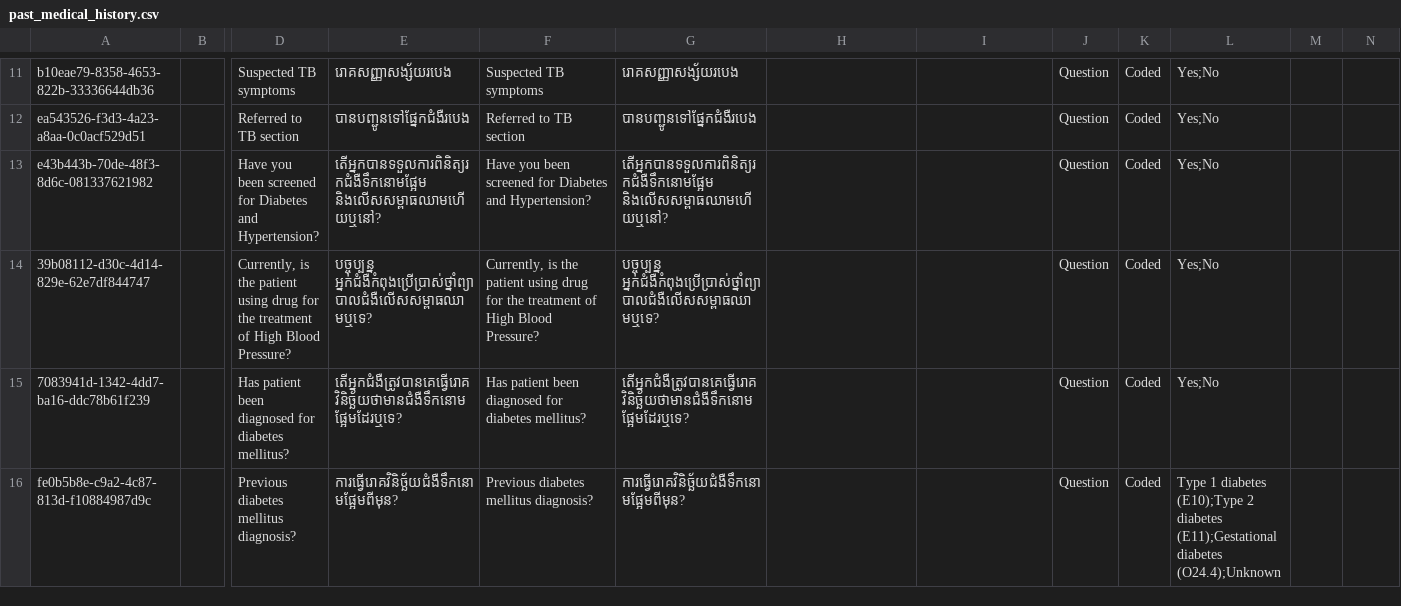
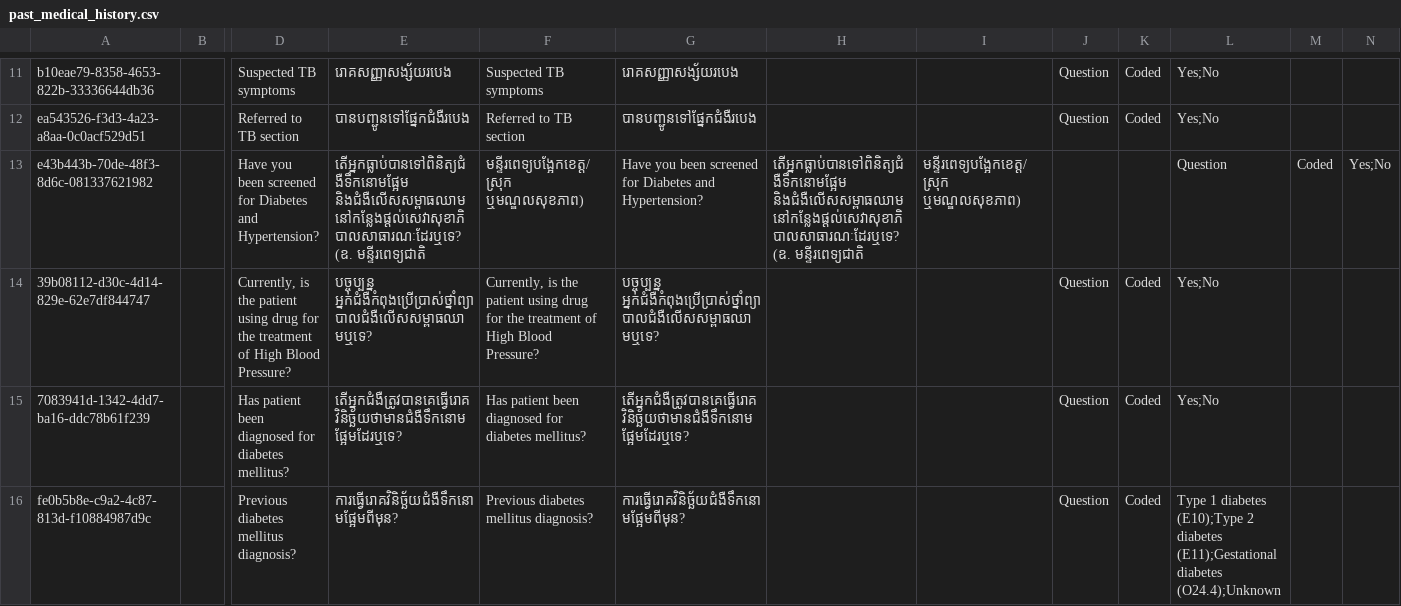
Before and after one commit to mekomsolutions/ozone-distro-cambodia, a CSV file: configs/openmrs/initializer_config/concepts/past_medical_history.csv, drawn as a sheet; only a part is shown, gaps mark what is left out; the diff names each change by its address in the sheet, - before the commit and + after, or states it on an @@ line.

Commit message:
KH-473: Added 'Have you been screened for Diabetes and Hypertension?' in NCD Medical History Form

```diff
--- a/configs/openmrs/initializer_config/concepts/past_medical_history.csv
+++ b/configs/openmrs/initializer_config/concepts/past_medical_history.csv
-E13: តើអ្នកបានទទួលការពិនិត្យរកជំងឺទឹកនោមផ្អែម និងលើសសម្ពាធឈាមហើយឬនៅ?
+E13: តើអ្នកធ្លាប់បានទៅពិនិត្យជំងឺទឹកនោមផ្អែម និងជំងឺលើសសម្ពាធឈាម នៅកន្លែងផ្តល់សេវាសុខាភិបាលសាធារណៈដែរឬទេ? (ឧ. មន្ទីរពេទ្យជាតិ
-F13: Have you been screened for Diabetes and Hypertension?
+F13: មន្ទីរពេទ្យបង្អែកខេត្ត/ស្រុក ឬមណ្ឌលសុខភាព)
-G13: តើអ្នកបានទទួលការពិនិត្យរកជំងឺទឹកនោមផ្អែម និងលើសសម្ពាធឈាមហើយឬនៅ?
+G13: Have you been screened for Diabetes and Hypertension?
-H13: (empty)
+H13: តើអ្នកធ្លាប់បានទៅពិនិត្យជំងឺទឹកនោមផ្អែម និងជំងឺលើសសម្ពាធឈាម នៅកន្លែងផ្តល់សេវាសុខាភិបាលសាធារណៈដែរឬទេ? (ឧ. មន្ទីរពេទ្យជាតិ
-I13: (empty)
+I13: មន្ទីរពេទ្យបង្អែកខេត្ត/ស្រុក ឬមណ្ឌលសុខភាព)
-J13: Question
+J13: (empty)
-K13: Coded
+K13: (empty)
-L13: Yes;No
+L13: Question
-M13: (empty)
+M13: Coded
-N13: (empty)
+N13: Yes;No
```
Also changed, not shown: 1 other file.
